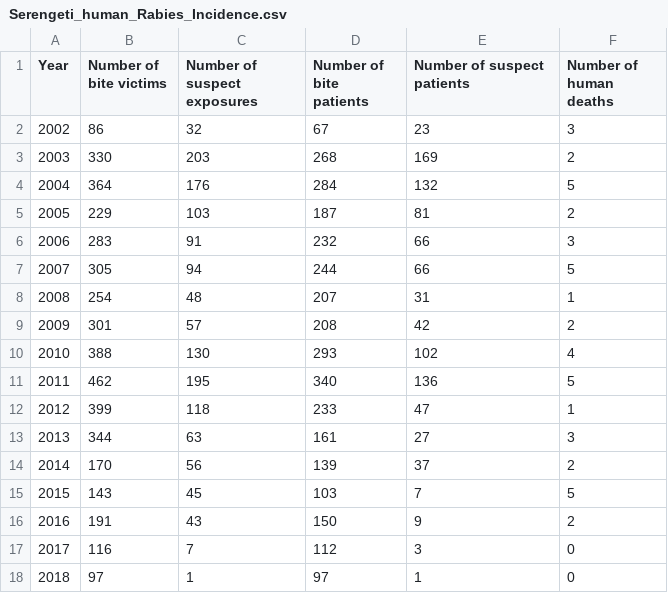
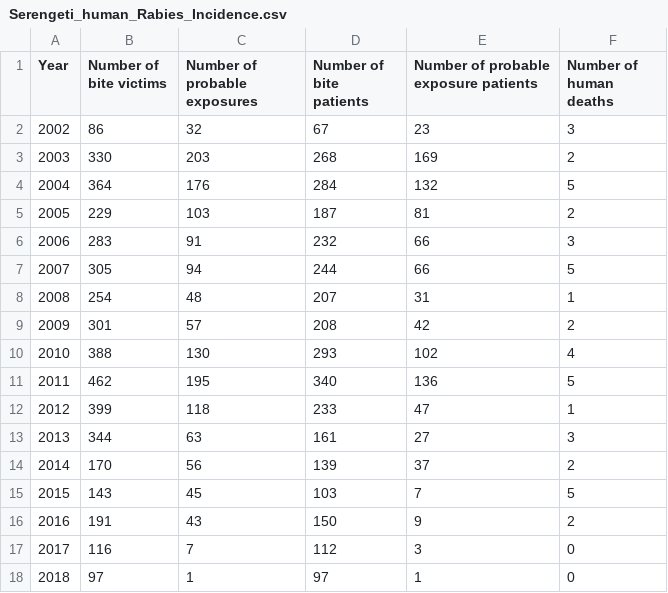
Before and after one commit to RabiesResearch/Serengeti, a CSV file: output/Serengeti_human_Rabies_Incidence.csv, drawn as a sheet.

Commit message:
Update to website
- New data
- Change of phrasing (suspect to probable)

```diff
--- a/output/Serengeti_human_Rabies_Incidence.csv
+++ b/output/Serengeti_human_Rabies_Incidence.csv
@@ -1,2 +1,2 @@
-"Year","Number of bite victims","Number of suspect exposures","Number of bite patients","Number of suspect patients","Number of human deaths"
+"Year","Number of bite victims","Number of probable exposures","Number of bite patients","Number of probable exposure patients","Number of human deaths"
 "2002",86,32,67,23,3
```
Also changed, not shown: output/Serengeti_animal_Rabies_Incidence.csv, 19 other files.
